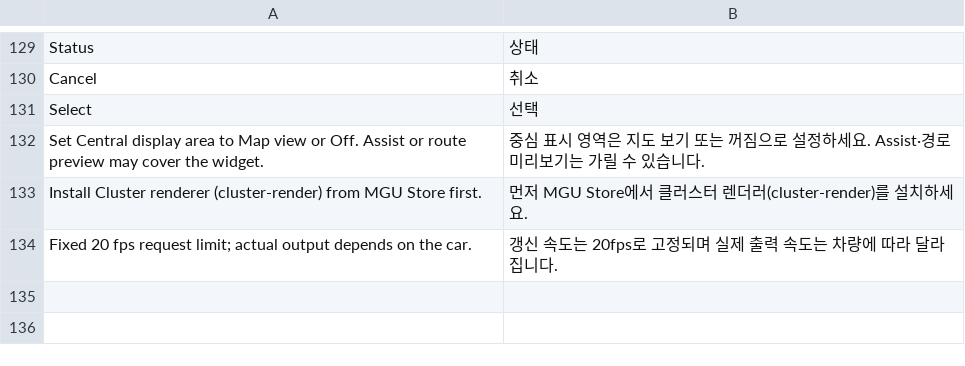
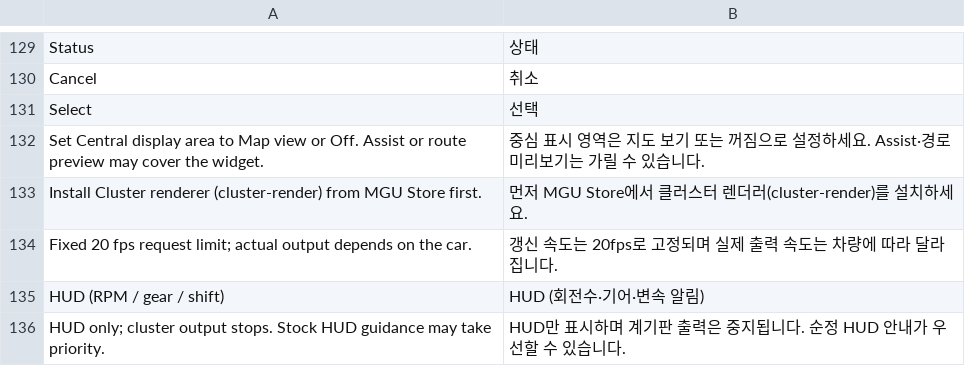
Before and after one commit to akakingj/apps, a TSV file: localization/ko-additions.tsv, drawn as a sheet; only a part is shown, gaps mark what is left out.

Commit message:
Add optional HUD RPM, gear and shift alerts in Cluster Redline 0.9.0

```diff
--- a/localization/ko-additions.tsv
+++ b/localization/ko-additions.tsv
@@ -134 +134,3 @@ Install Cluster renderer (cluster-render) from MGU Store first.	먼저 MGU Store
 Fixed 20 fps request limit; actual output depends on the car.	갱신 속도는 20fps로 고정되며 실제 출력 속도는 차량에 따라 달라집니다.
+HUD (RPM / gear / shift)	HUD (회전수·기어·변속 알림)
+HUD only; cluster output stops. Stock HUD guidance may take priority.	HUD만 표시하며 계기판 출력은 중지됩니다. 순정 HUD 안내가 우선할 수 있습니다.
```
Also changed, not shown: 45 other files.
